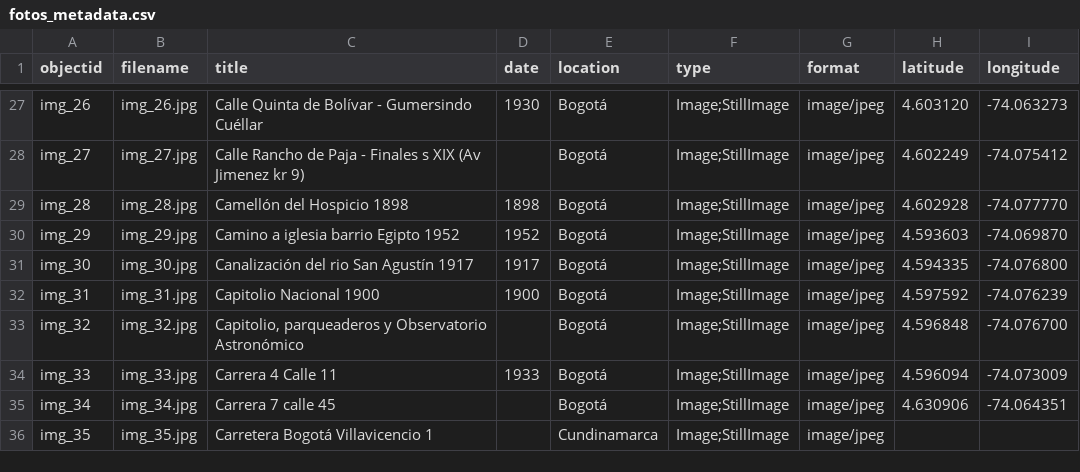
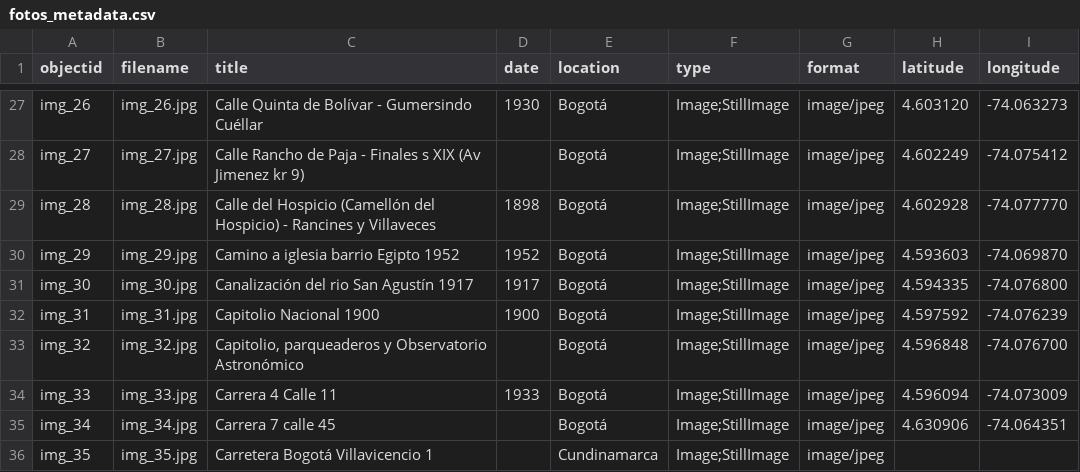
Before and after one commit to leonardobareno/imgs_bogota, a CSV file: _data/fotos_metadata.csv, drawn as a sheet; only a part is shown, gaps mark what is left out.

Commit message:
Update fotos_metadata.csv

```diff
--- a/_data/fotos_metadata.csv
+++ b/_data/fotos_metadata.csv
@@ -28,3 +28,3 @@ img_26,img_26.jpg,Calle Quinta de Bolívar - Gumersindo Cuéllar,1930,Bogotá,Im
 img_27,img_27.jpg,Calle Rancho de Paja - Finales s XIX (Av Jimenez kr 9),,Bogotá,Image;StillImage,image/jpeg,4.602249,-74.075412
-img_28,img_28.jpg,Camellón del Hospicio 1898,1898,Bogotá,Image;StillImage,image/jpeg,4.602928,-74.077770
+img_28,img_28.jpg,Calle del Hospicio (Camellón del Hospicio) - Rancines y Villaveces,1898,Bogotá,Image;StillImage,image/jpeg,4.602928,-74.077770
 img_29,img_29.jpg,Camino a iglesia barrio Egipto 1952,1952,Bogotá,Image;StillImage,image/jpeg,4.593603,-74.069870
```
